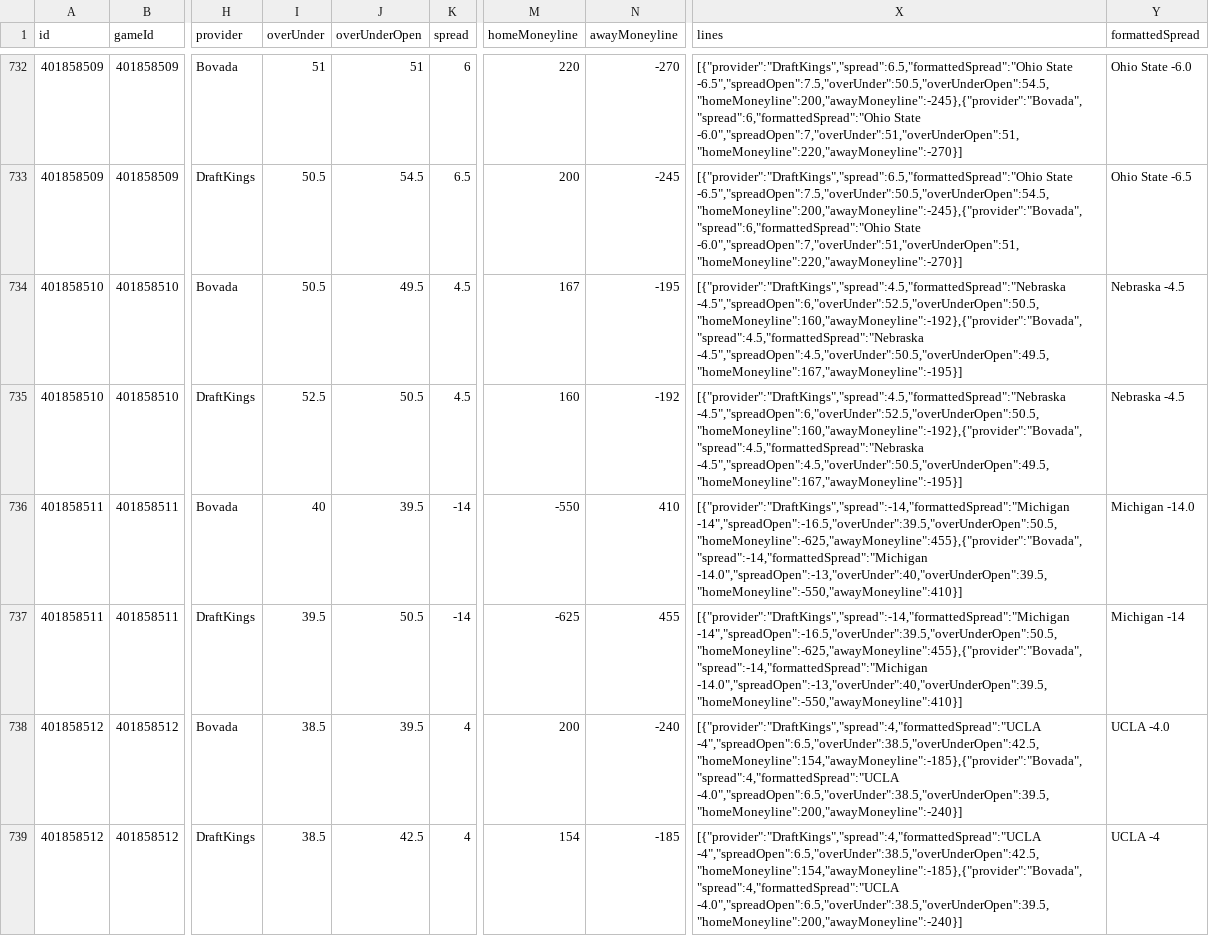
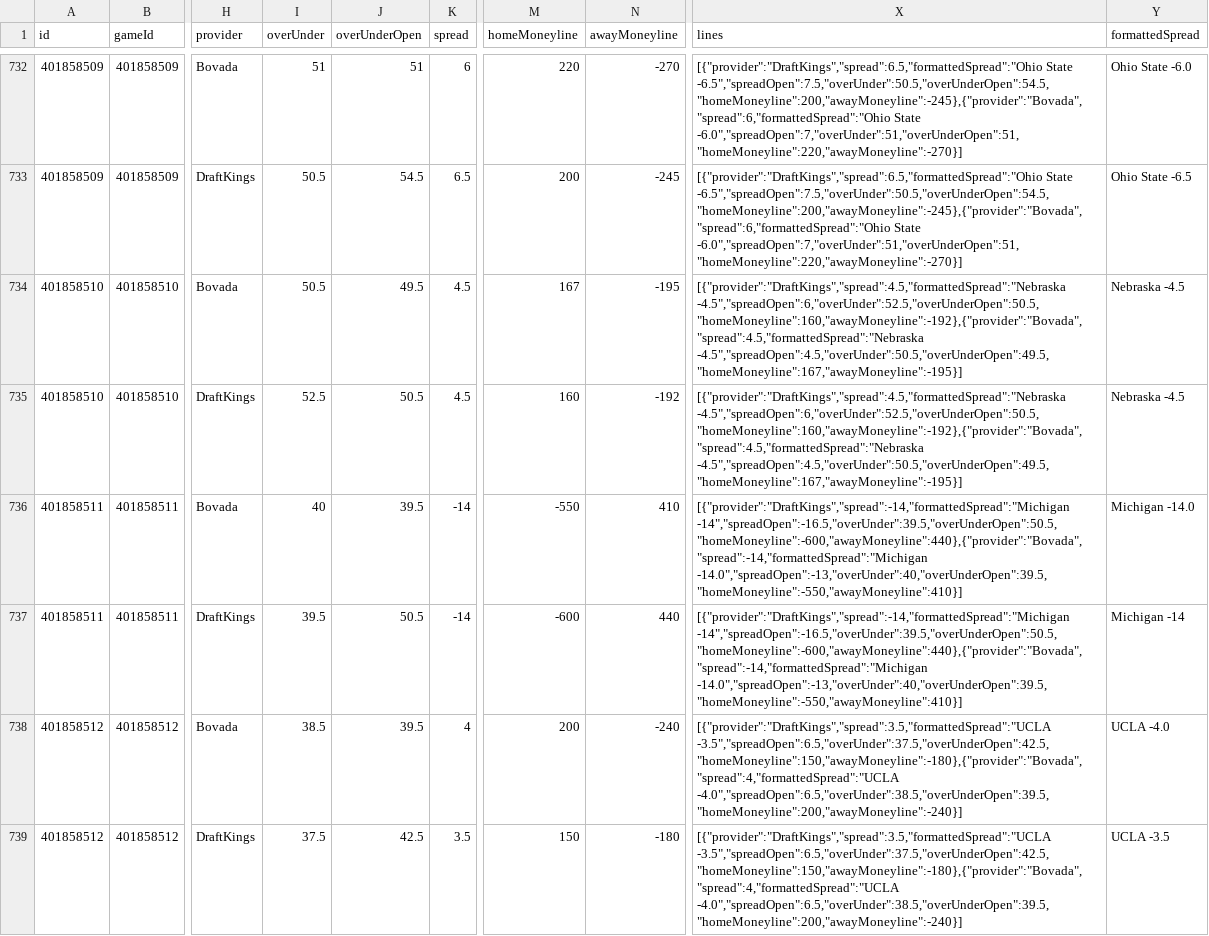
Before and after one commit to matthewrichey3317/cfb-data, a CSV file: data/lines_2026.csv, drawn as a sheet; only a part is shown, gaps mark what is left out; the diff covers the shown part only; the diff names each change by its address in the sheet, - before the commit and + after, or states it on an @@ line.

```diff
--- a/data/lines_2026.csv
+++ b/data/lines_2026.csv
-X736:X737 (lines): [{"provider":"DraftKings","spread":-14,"formattedSpread":"Michigan -14","spreadOpen":-16.5,"overUnder":39.5,"overUnderOpen":50.5,"homeMoneyline":-625,"awayMoneyline":455},{"provider":"Bovada","spread":-14,"formattedSpread":"Michigan -14.0","spreadOpen":-13,"overUnder":40,"overUnderOpen":39.5,"homeMoneyline":-550,"awayMoneyline":410}]
+X736:X737 (lines): [{"provider":"DraftKings","spread":-14,"formattedSpread":"Michigan -14","spreadOpen":-16.5,"overUnder":39.5,"overUnderOpen":50.5,"homeMoneyline":-600,"awayMoneyline":440},{"provider":"Bovada","spread":-14,"formattedSpread":"Michigan -14.0","spreadOpen":-13,"overUnder":40,"overUnderOpen":39.5,"homeMoneyline":-550,"awayMoneyline":410}]
-M737 (homeMoneyline): -625
+M737 (homeMoneyline): -600
-N737 (awayMoneyline): 455
+N737 (awayMoneyline): 440
-X738:X739 (lines): [{"provider":"DraftKings","spread":4,"formattedSpread":"UCLA -4","spreadOpen":6.5,"overUnder":38.5,"overUnderOpen":42.5,"homeMoneyline":154,"awayMoneyline":-185},{"provider":"Bovada","spread":4,"formattedSpread":"UCLA -4.0","spreadOpen":6.5,"overUnder":38.5,"overUnderOpen":39.5,"homeMoneyline":200,"awayMoneyline":-240}]
+X738:X739 (lines): [{"provider":"DraftKings","spread":3.5,"formattedSpread":"UCLA -3.5","spreadOpen":6.5,"overUnder":37.5,"overUnderOpen":42.5,"homeMoneyline":150,"awayMoneyline":-180},{"provider":"Bovada","spread":4,"formattedSpread":"UCLA -4.0","spreadOpen":6.5,"overUnder":38.5,"overUnderOpen":39.5,"homeMoneyline":200,"awayMoneyline":-240}]
-I739 (overUnder): 38.5
+I739 (overUnder): 37.5
-K739 (spread): 4
+K739 (spread): 3.5
-M739 (homeMoneyline): 154
+M739 (homeMoneyline): 150
-N739 (awayMoneyline): -185
+N739 (awayMoneyline): -180
-Y739 (formattedSpread): UCLA -4
+Y739 (formattedSpread): UCLA -3.5
```
Also changed, not shown: 160 edited cells elsewhere in this file, data/games_2026.csv, data/weather_2026.csv, 3 other files.
